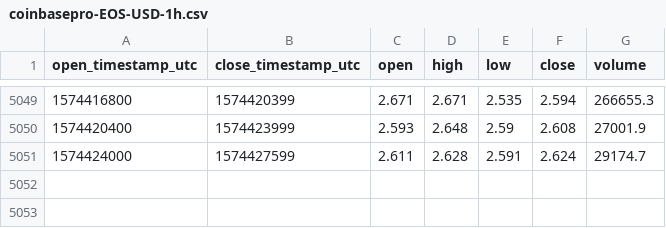
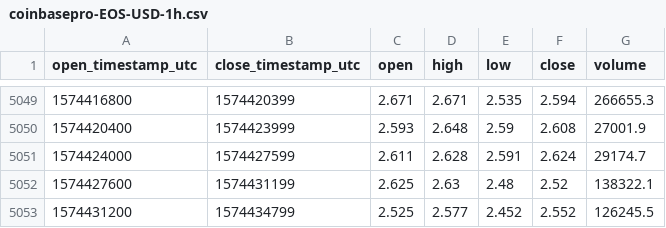
Before and after one commit to cryptobigbro/coinbasepro-EOS-USD, a CSV file: coinbasepro-EOS-USD-1h.csv, drawn as a sheet; only a part is shown, gaps mark what is left out; the diff names each change by its address in the sheet, - before the commit and + after, or states it on an @@ line.

Commit message:
Update OHLCV data.

```diff
--- a/coinbasepro-EOS-USD-1h.csv
+++ b/coinbasepro-EOS-USD-1h.csv
+row 5052: 1574427600 | 1574431199 | 2.625 | 2.63 | 2.48 | 2.52 | 138322.1
+row 5053: 1574431200 | 1574434799 | 2.525 | 2.577 | 2.452 | 2.552 | 126245.5
```
